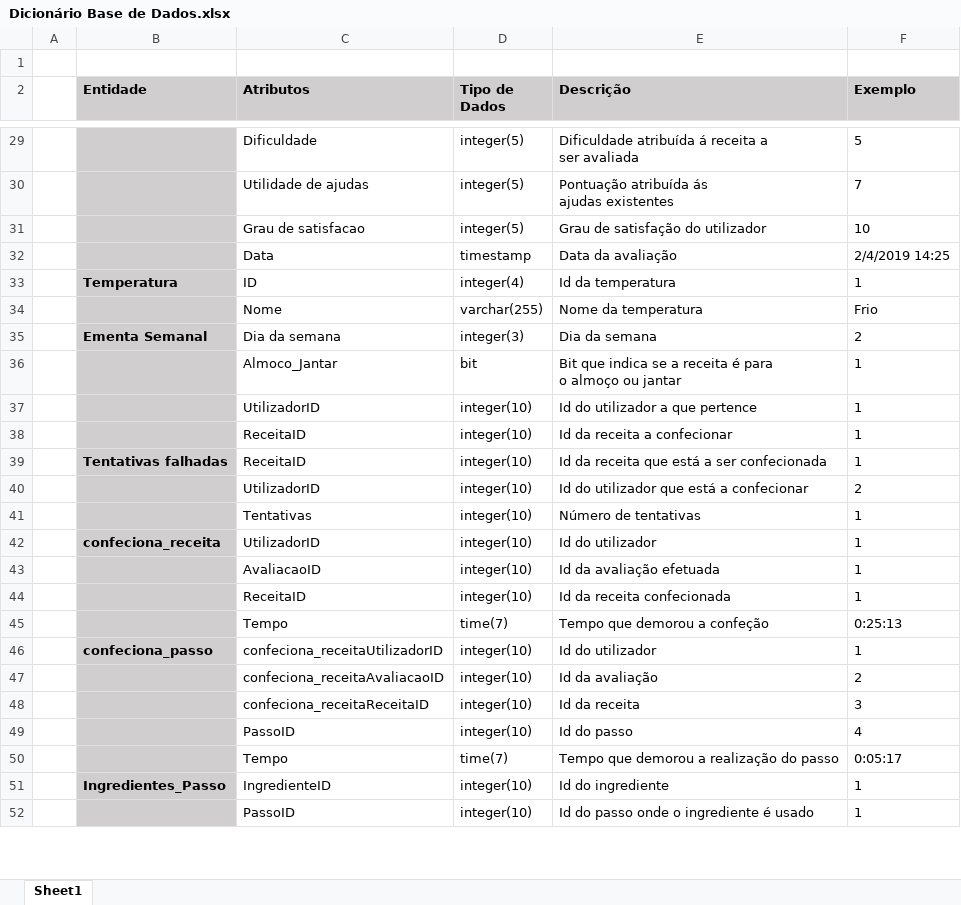
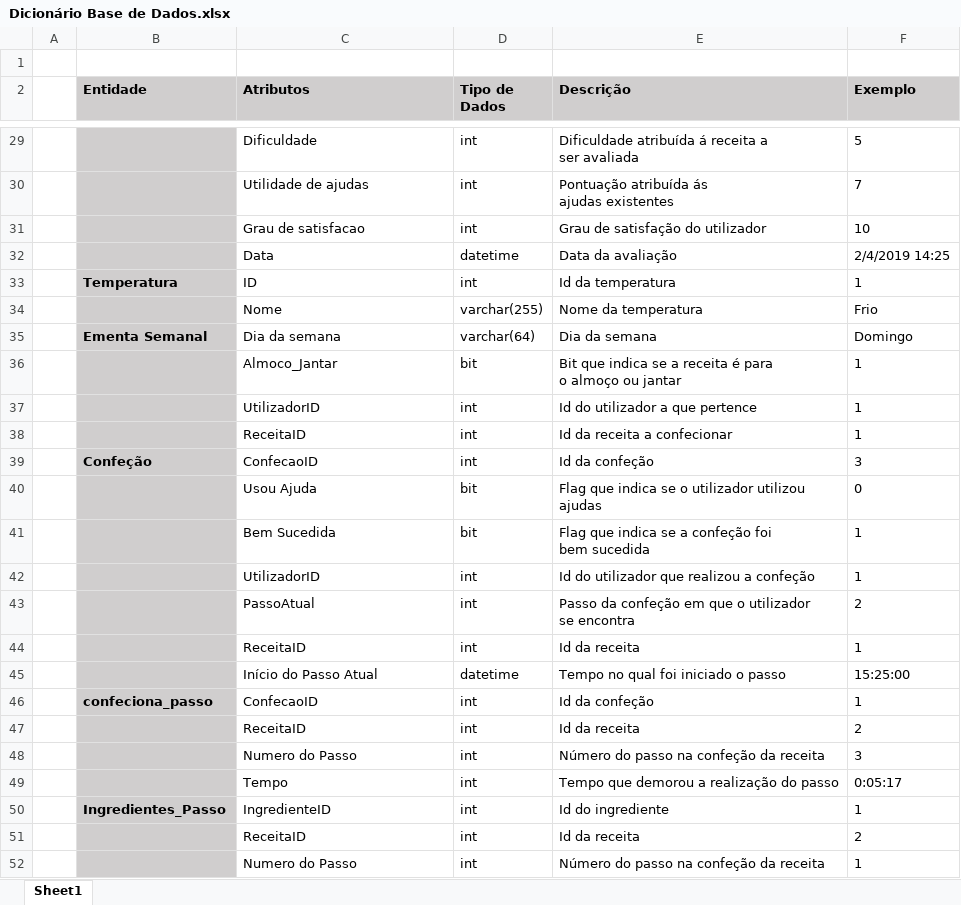
Before and after one commit to alves-luis/li4-il_dolce_chefferini, an Excel workbook: Parte2/diagramas/globais/Dicionário Base de Dados.xlsx, sheet Sheet1, drawn as a sheet; only a part is shown, gaps mark what is left out; values as stored, in another font and other column widths than the file's, no borders; removed rows and columns are numbered as before the commit, all else as after; ↵ is a line break in a cell; the diff covers the shown part only; the diff names each change by its address in the sheet, - before the commit and + after, or states it on an @@ line.

```diff
--- a/Parte2/diagramas/globais/Dicionário Base de Dados.xlsx (sheet Sheet1)
+++ b/Parte2/diagramas/globais/Dicionário Base de Dados.xlsx (sheet Sheet1)
-D29:D31 (Tipo de Dados): integer(5)
+D29:D31 (Tipo de Dados): int
-D32 (Tipo de Dados): timestamp
+D32 (Tipo de Dados): datetime
-D33 (Tipo de Dados): integer(4)
+D33 (Tipo de Dados): int
-D35 (Tipo de Dados): integer(3)
+D35 (Tipo de Dados): varchar(64)
-F35 (Exemplo): 2
+F35 (Exemplo): Domingo
-D37:D38 (Tipo de Dados): integer(10)
+D37:D38 (Tipo de Dados): int
-row 39:  | Tentativas falhadas | ReceitaID | integer(10) | Id da receita que está a ser confecionada | 1
-row 40:  |  | UtilizadorID | integer(10) | Id do utilizador que está a confecionar | 2
-row 41:  |  | Tentativas | integer(10) | Número de tentativas | 1
-row 42:  | confeciona_receita | UtilizadorID | integer(10) | Id do utilizador | 1
-row 43:  |  | AvaliacaoID | integer(10) | Id da avaliação efetuada | 1
+row 39:  | Confeção | ConfecaoID | int | Id da confeção | 3
+row 40:  |  | Usou Ajuda | bit | Flag que indica se o utilizador utilizou ↵ ajudas | 0
+row 41:  |  | Bem Sucedida | bit | Flag que indica se a confeção foi ↵ bem sucedida | 1
+row 42:  |  | UtilizadorID | int | Id do utilizador que realizou a confeção | 1
+row 43:  |  | PassoAtual | int | Passo da confeção em que o utilizador ↵ se encontra | 2
-D44 (Tipo de Dados): integer(10)
+D44 (Tipo de Dados): int
-E44 (Descrição): Id da receita confecionada
+E44 (Descrição): Id da receita
-row 45:  |  | Tempo | time(7) | Tempo que demorou a confeção | 0:25:13
-row 46:  | confeciona_passo | confeciona_receitaUtilizadorID | integer(10) | Id do utilizador | 1
-row 47:  |  | confeciona_receitaAvaliacaoID | integer(10) | Id da avaliação | 2
-row 48:  |  | confeciona_receitaReceitaID | integer(10) | Id da receita | 3
-row 49:  |  | PassoID | integer(10) | Id do passo | 4
+row 45:  |  | Início do Passo Atual | datetime | Tempo no qual foi iniciado o passo | 15:25:00
+row 46:  | confeciona_passo | ConfecaoID | int | Id da confeção | 1
+row 47:  |  | ReceitaID | int | Id da receita | 2
+row 48:  |  | Numero do Passo | int | Número do passo na confeção da receita | 3
-D49 (Tipo de Dados): time(7)
+D49 (Tipo de Dados): int
-D50 (Tipo de Dados): integer(10)
+D50 (Tipo de Dados): int
-row 52:  |  | PassoID | integer(10) | Id do passo onde o ingrediente é usado | 1
+row 51:  |  | ReceitaID | int | Id da receita | 2
+row 52:  |  | Numero do Passo | int | Número do passo na confeção da receita | 1
```
Also changed, not shown: 2 added rows, 2 removed rows and 16 edited cells elsewhere in this sheet, 3 other files.
